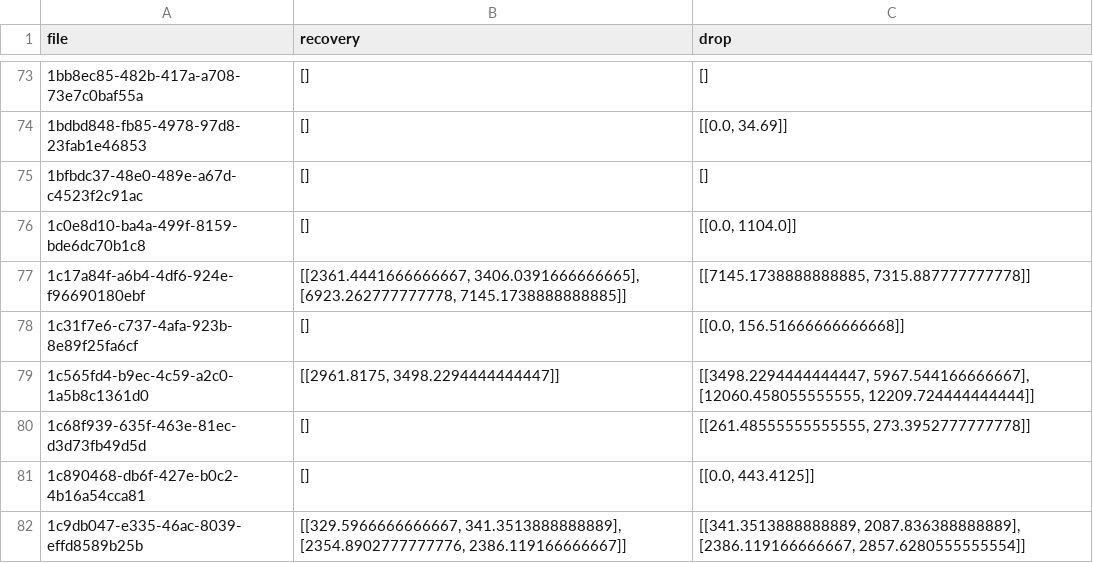
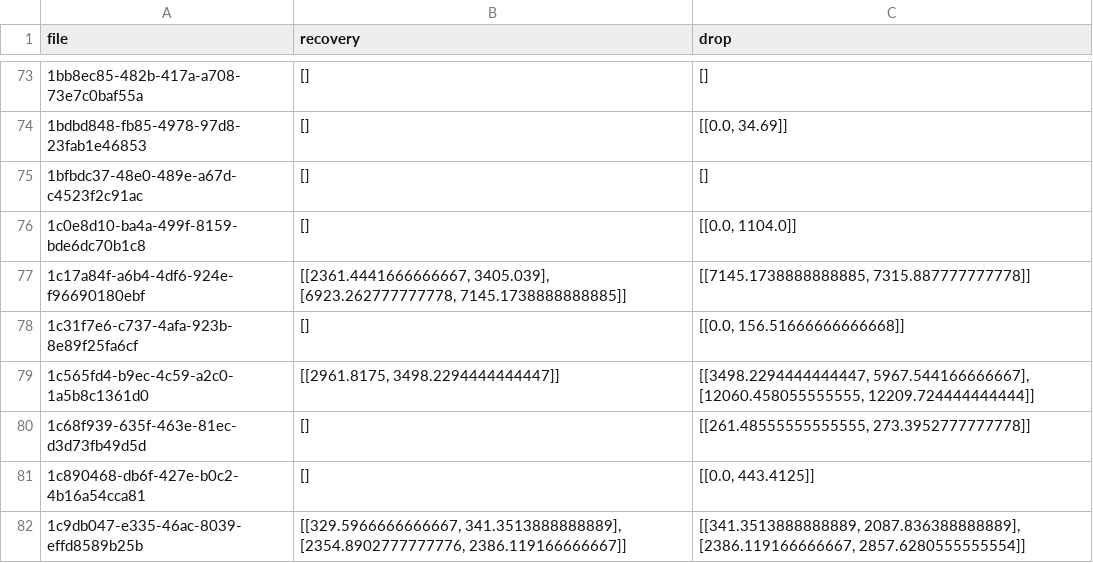
Before and after one commit to F1ameX/2025_Siam-ML-Hack, a CSV file: src/raw_data/ground_truth.csv, drawn as a sheet; only a part is shown, gaps mark what is left out.

```diff
--- a/src/raw_data/ground_truth.csv
+++ b/src/raw_data/ground_truth.csv
@@ -76,3 +76,3 @@ file,recovery,drop
 1c0e8d10-ba4a-499f-8159-bde6dc70b1c8,[],"[[0.0, 1104.0]]"
-1c17a84f-a6b4-4df6-924e-f96690180ebf,"[[2361.4441666666667, 3406.0391666666665], [6923.262777777778, 7145.1738888888885]]","[[7145.1738888888885, 7315.887777777778]]"
+1c17a84f-a6b4-4df6-924e-f96690180ebf,"[[2361.4441666666667, 3405.039], [6923.262777777778, 7145.1738888888885]]","[[7145.1738888888885, 7315.887777777778]]"
 1c31f7e6-c737-4afa-923b-8e89f25fa6cf,[],"[[0.0, 156.51666666666668]]"
```
Also changed, not shown: 2 other files.
